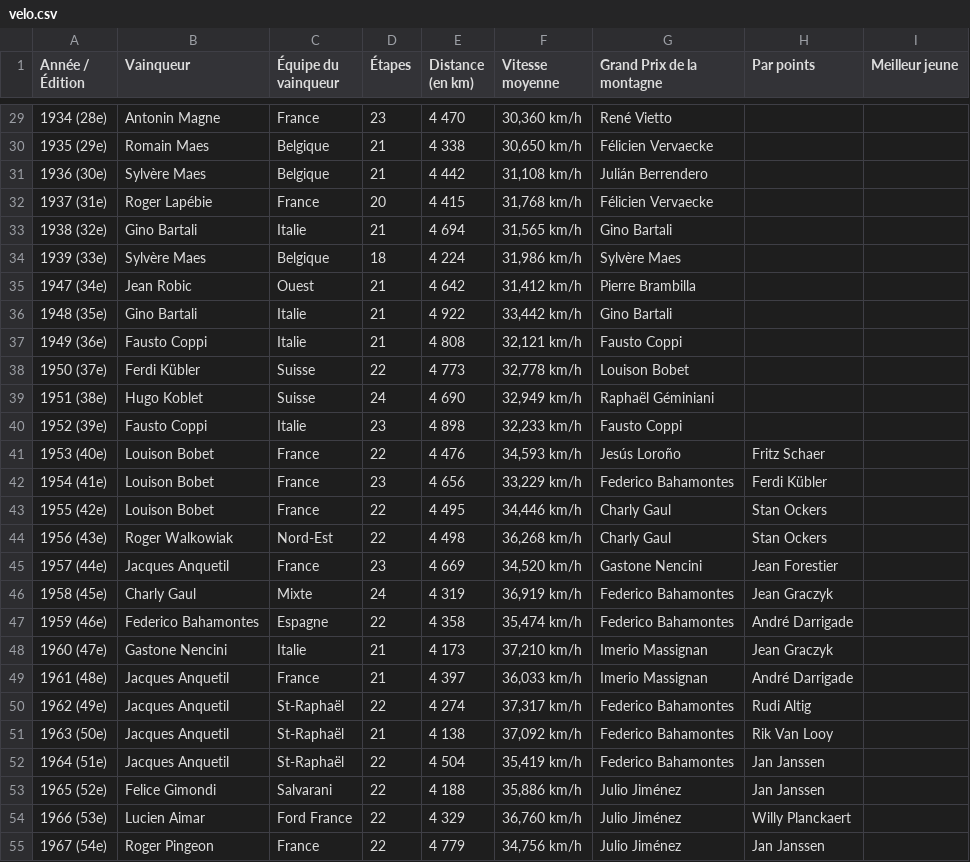
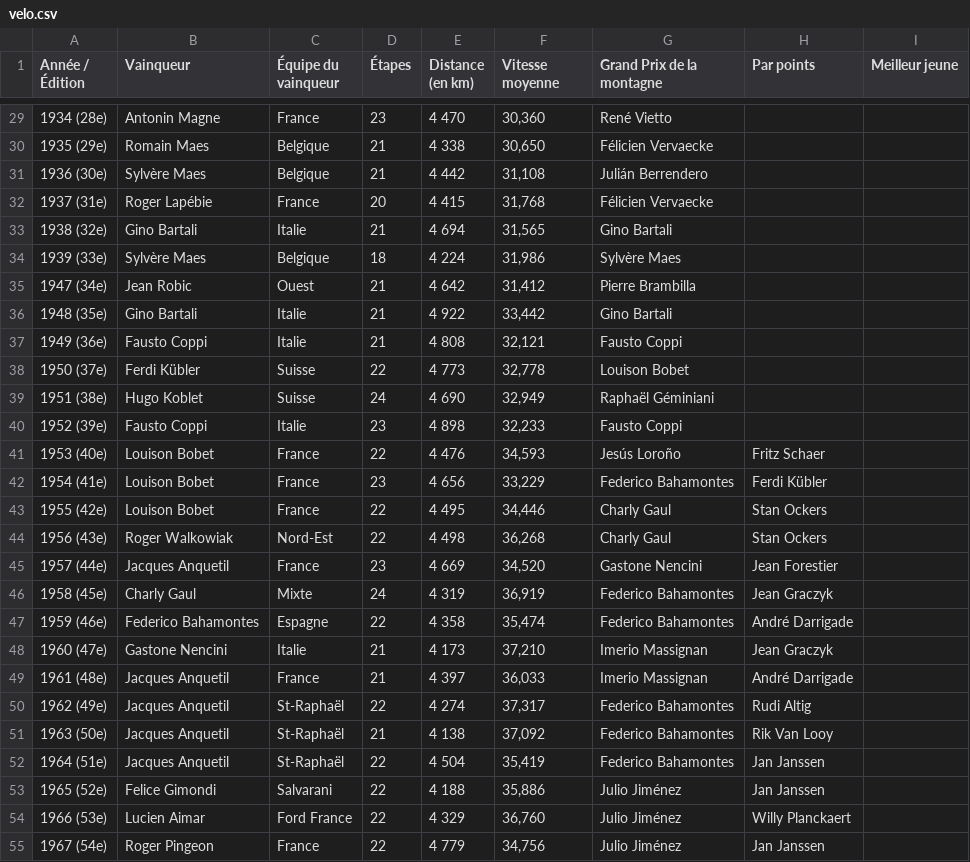
Before and after one commit to ikario404/le-grand-tour, a CSV file: data/velo.csv, drawn as a sheet; only a part is shown, gaps mark what is left out; the diff covers the shown part only.

```diff
--- a/data/velo.csv
+++ b/data/velo.csv
@@ -29,27 +29,27 @@
-"1934 (28e)","Antonin Magne","France","23","4 470","30,360 km/h","René Vietto","",""
-"1935 (29e)","Romain Maes","Belgique","21","4 338","30,650 km/h","Félicien Vervaecke","",""
-"1936 (30e)","Sylvère Maes","Belgique","21","4 442","31,108 km/h","Julián Berrendero","",""
-"1937 (31e)","Roger Lapébie","France","20","4 415","31,768 km/h","Félicien Vervaecke","",""
-"1938 (32e)","Gino Bartali","Italie","21","4 694","31,565 km/h","Gino Bartali","",""
-"1939 (33e)","Sylvère Maes","Belgique","18","4 224","31,986 km/h","Sylvère Maes","",""
-"1947 (34e)","Jean Robic","Ouest","21","4 642","31,412 km/h","Pierre Brambilla","",""
-"1948 (35e)","Gino Bartali","Italie","21","4 922","33,442 km/h","Gino Bartali","",""
-"1949 (36e)","Fausto Coppi","Italie","21","4 808","32,121 km/h","Fausto Coppi","",""
-"1950 (37e)","Ferdi Kübler","Suisse","22","4 773","32,778 km/h","Louison Bobet","",""
-"1951 (38e)","Hugo Koblet","Suisse","24","4 690","32,949 km/h","Raphaël Géminiani","",""
-"1952 (39e)","Fausto Coppi","Italie","23","4 898","32,233 km/h","Fausto Coppi","",""
-"1953 (40e)","Louison Bobet","France","22","4 476","34,593 km/h","Jesús Loroño","Fritz Schaer",""
-"1954 (41e)","Louison Bobet","France","23","4 656","33,229 km/h","Federico Bahamontes","Ferdi Kübler",""
-"1955 (42e)","Louison Bobet","France","22","4 495","34,446 km/h","Charly Gaul","Stan Ockers",""
-"1956 (43e)","Roger Walkowiak","Nord-Est","22","4 498","36,268 km/h","Charly Gaul","Stan Ockers",""
-"1957 (44e)","Jacques Anquetil","France","23","4 669","34,520 km/h","Gastone Nencini","Jean Forestier",""
-"1958 (45e)","Charly Gaul","Mixte","24","4 319","36,919 km/h","Federico Bahamontes","Jean Graczyk",""
-"1959 (46e)","Federico Bahamontes","Espagne","22","4 358","35,474 km/h","Federico Bahamontes","André Darrigade",""
-"1960 (47e)","Gastone Nencini","Italie","21","4 173","37,210 km/h","Imerio Massignan","Jean Graczyk",""
-"1961 (48e)","Jacques Anquetil","France","21","4 397","36,033 km/h","Imerio Massignan","André Darrigade",""
-"1962 (49e)","Jacques Anquetil","St-Raphaël","22","4 274","37,317 km/h","Federico Bahamontes","Rudi Altig",""
-"1963 (50e)","Jacques Anquetil","St-Raphaël","21","4 138","37,092 km/h","Federico Bahamontes","Rik Van Looy",""
-"1964 (51e)","Jacques Anquetil","St-Raphaël","22","4 504","35,419 km/h","Federico Bahamontes","Jan Janssen",""
-"1965 (52e)","Felice Gimondi","Salvarani","22","4 188","35,886 km/h","Julio Jiménez","Jan Janssen",""
-"1966 (53e)","Lucien Aimar","Ford France","22","4 329","36,760 km/h","Julio Jiménez","Willy Planckaert",""
-"1967 (54e)","Roger Pingeon","France","22","4 779","34,756 km/h","Julio Jiménez","Jan Janssen",""
+"1934 (28e)","Antonin Magne","France","23","4 470","30,360","René Vietto","",""
+"1935 (29e)","Romain Maes","Belgique","21","4 338","30,650","Félicien Vervaecke","",""
+"1936 (30e)","Sylvère Maes","Belgique","21","4 442","31,108","Julián Berrendero","",""
+"1937 (31e)","Roger Lapébie","France","20","4 415","31,768","Félicien Vervaecke","",""
+"1938 (32e)","Gino Bartali","Italie","21","4 694","31,565","Gino Bartali","",""
+"1939 (33e)","Sylvère Maes","Belgique","18","4 224","31,986","Sylvère Maes","",""
+"1947 (34e)","Jean Robic","Ouest","21","4 642","31,412","Pierre Brambilla","",""
+"1948 (35e)","Gino Bartali","Italie","21","4 922","33,442","Gino Bartali","",""
+"1949 (36e)","Fausto Coppi","Italie","21","4 808","32,121","Fausto Coppi","",""
+"1950 (37e)","Ferdi Kübler","Suisse","22","4 773","32,778","Louison Bobet","",""
+"1951 (38e)","Hugo Koblet","Suisse","24","4 690","32,949","Raphaël Géminiani","",""
+"1952 (39e)","Fausto Coppi","Italie","23","4 898","32,233","Fausto Coppi","",""
+"1953 (40e)","Louison Bobet","France","22","4 476","34,593","Jesús Loroño","Fritz Schaer",""
+"1954 (41e)","Louison Bobet","France","23","4 656","33,229","Federico Bahamontes","Ferdi Kübler",""
+"1955 (42e)","Louison Bobet","France","22","4 495","34,446","Charly Gaul","Stan Ockers",""
+"1956 (43e)","Roger Walkowiak","Nord-Est","22","4 498","36,268","Charly Gaul","Stan Ockers",""
+"1957 (44e)","Jacques Anquetil","France","23","4 669","34,520","Gastone Nencini","Jean Forestier",""
+"1958 (45e)","Charly Gaul","Mixte","24","4 319","36,919","Federico Bahamontes","Jean Graczyk",""
+"1959 (46e)","Federico Bahamontes","Espagne","22","4 358","35,474","Federico Bahamontes","André Darrigade",""
+"1960 (47e)","Gastone Nencini","Italie","21","4 173","37,210","Imerio Massignan","Jean Graczyk",""
+"1961 (48e)","Jacques Anquetil","France","21","4 397","36,033","Imerio Massignan","André Darrigade",""
+"1962 (49e)","Jacques Anquetil","St-Raphaël","22","4 274","37,317","Federico Bahamontes","Rudi Altig",""
+"1963 (50e)","Jacques Anquetil","St-Raphaël","21","4 138","37,092","Federico Bahamontes","Rik Van Looy",""
+"1964 (51e)","Jacques Anquetil","St-Raphaël","22","4 504","35,419","Federico Bahamontes","Jan Janssen",""
+"1965 (52e)","Felice Gimondi","Salvarani","22","4 188","35,886","Julio Jiménez","Jan Janssen",""
+"1966 (53e)","Lucien Aimar","Ford France","22","4 329","36,760","Julio Jiménez","Willy Planckaert",""
+"1967 (54e)","Roger Pingeon","France","22","4 779","34,756","Julio Jiménez","Jan Janssen",""
```
Also changed, not shown: 75 edited cells elsewhere in this file, 3 other files.
